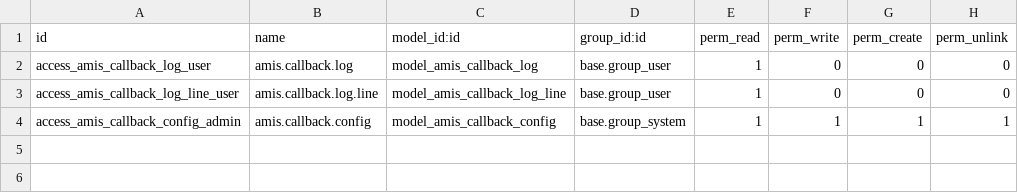
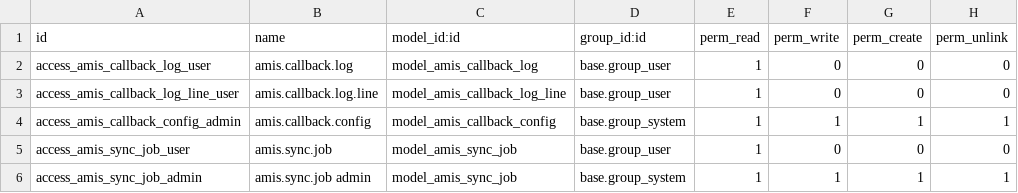
Before and after one commit to hivongseth2/HLV-odoo-crm, a CSV file: custom_addons/amis_callback/security/ir.model.access.csv, drawn as a sheet; the diff names each change by its address in the sheet, - before the commit and + after, or states it on an @@ line.

Commit message:
amis_callback: v1.3 - queue job model, cron processor, auto-lookup MISA IDs

```diff
--- a/custom_addons/amis_callback/security/ir.model.access.csv
+++ b/custom_addons/amis_callback/security/ir.model.access.csv
+row 5: access_amis_sync_job_user | amis.sync.job | model_amis_sync_job | base.group_user | 1 | 0 | 0 | 0
+row 6: access_amis_sync_job_admin | amis.sync.job admin | model_amis_sync_job | base.group_system | 1 | 1 | 1 | 1
```
Also changed, not shown: 6 other files.
